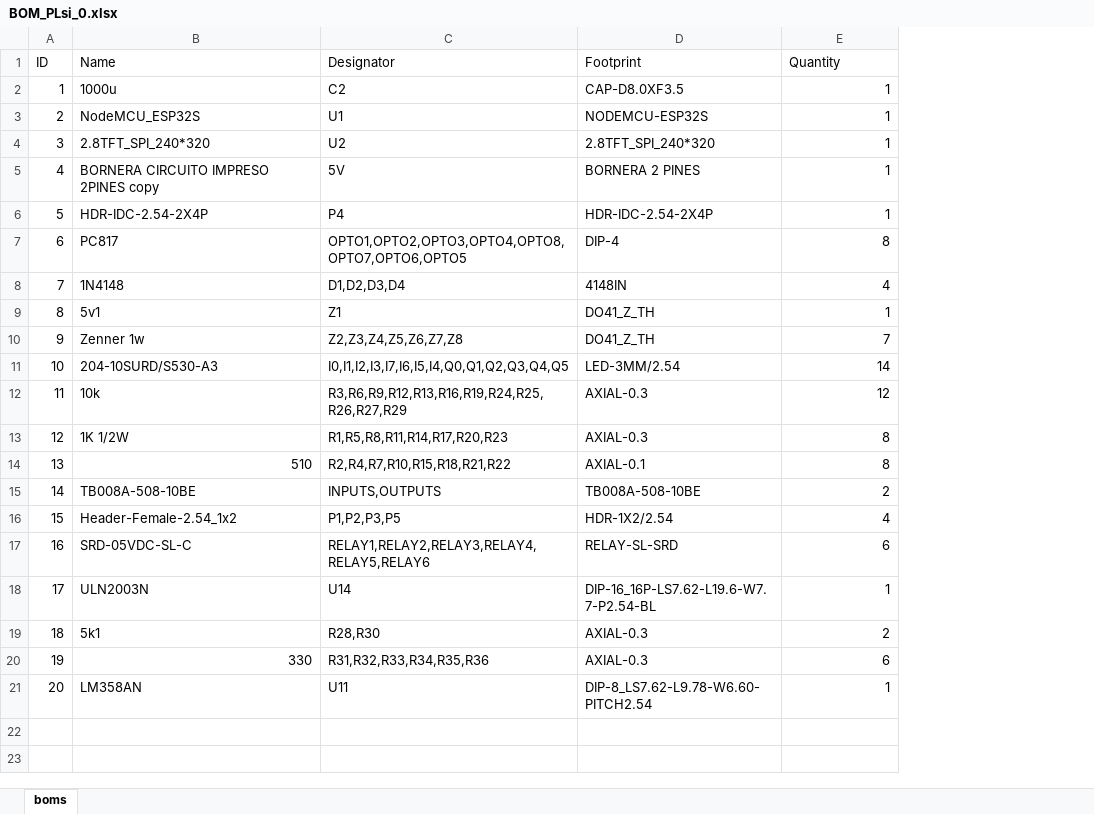
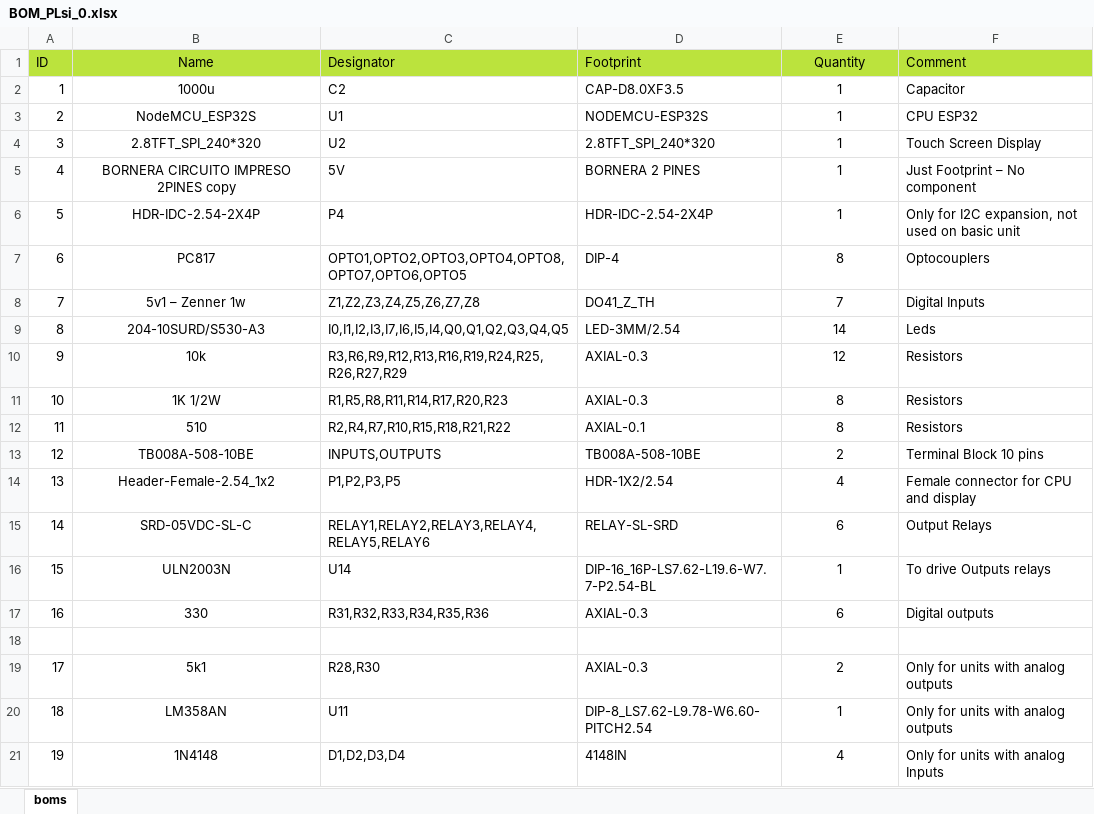
Before and after one commit to ElPercha/PLsi, an Excel workbook: hard/v0/board/bom/BOM_PLsi_0.xlsx, sheet boms, drawn as a sheet; values as stored, in another font and other column widths than the file's, no borders; removed rows and columns are numbered as before the commit, all else as after; the diff names each change by its address in the sheet, - before the commit and + after, or states it on an @@ line.

```diff
--- a/hard/v0/board/bom/BOM_PLsi_0.xlsx (sheet boms)
+++ b/hard/v0/board/bom/BOM_PLsi_0.xlsx (sheet boms)
+column F (Comment), rows 2-16: Capacitor | CPU ESP32 | Touch Screen Display | Just Footprint – No component | Only for I2C expansion, not used on basic unit | Optocouplers | Digital Inputs | Leds | Resistors | Resistors | Resistors | Terminal Block 10 pins | Female connector for CPU and display | Output Relays | To drive Outputs relays; rows 19-20: Only for units with analog outputs | Only for units with analog outputs
-A1:E1 fill: none
+A1:E1 fill: #BBE33D
-B1:B7 alignment: left
+B1:B7 alignment: center
-E1 alignment: left
+E1 alignment: center
-E2:E7 alignment: right
+E2:E7 alignment: center
-row 9: 8 | 5v1 | Z1 | DO41_Z_TH | 1
@@ column A (ID) renumbered between rows 8 and 20 @@
-B8 (Name): Zenner 1w
+B8 (Name): 5v1 – Zenner 1w
-B8:B11 alignment: left
+B8:B11 alignment: center
-C8 (Designator): Z2,Z3,Z4,Z5,Z6,Z7,Z8
+C8 (Designator): Z1,Z2,Z3,Z4,Z5,Z6,Z7,Z8
-E8:E16 alignment: right
+E8:E16 alignment: center
-B12 alignment: right
+B12 alignment: center
-B13:B16 alignment: left
+B13:B16 alignment: center
@@ row 20 moved to row 17: 16 @@
+row 18: (empty)
-B19 alignment: left
+B19 alignment: center
-E19 alignment: right
+E19 alignment: center
-B20 alignment: left
+B20 alignment: center
-E20 alignment: right
+E20 alignment: center
@@ row 8 moved to row 21: 19 @@
```
Also changed, not shown: 3 other files.
